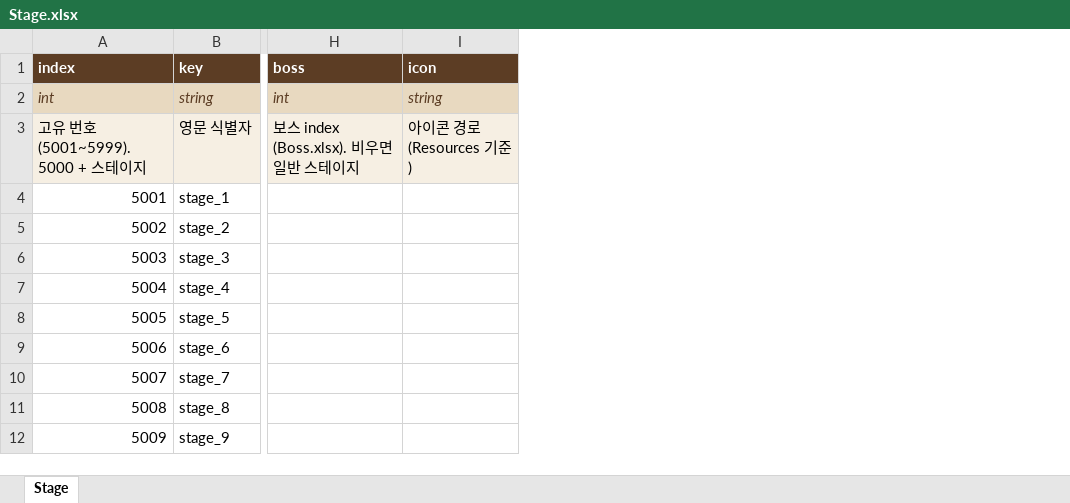
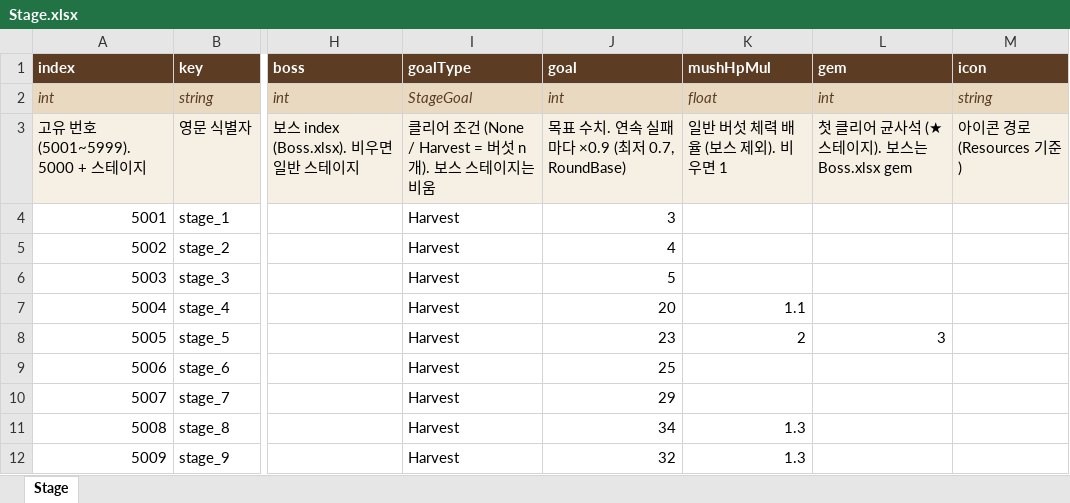
Before and after one commit to LKH1134/MMM_Mobile, an Excel workbook: Assets/Data/Tables/Stage.xlsx, sheet Stage, drawn as a sheet; only a part is shown, gaps mark what is left out; values as stored, in another font and other column widths than the file's, no borders; the diff names each change by its address in the sheet, - before the commit and + after, or states it on an @@ line.

```diff
--- a/Assets/Data/Tables/Stage.xlsx (sheet Stage)
+++ b/Assets/Data/Tables/Stage.xlsx (sheet Stage)
+column I (goalType), rows 2-12: StageGoal | 클리어 조건 (None / Harvest = 버섯 n개). 보스 스테이지는 비움 | Harvest | Harvest | Harvest | Harvest | Harvest | Harvest | Harvest | Harvest | Harvest
+column J (goal), rows 2-12: int | 목표 수치. 연속 실패마다 ×0.9 (최저 0.7, RoundBase) | 3 | 4 | 5 | 20 | 23 | 25 | 29 | 34 | 32
+column K (mushHpMul), rows 2-12: float | 일반 버섯 체력 배율 (보스 제외). 비우면 1 |  |  |  | 1.1 | 2 |  |  | 1.3 | 1.3
+column L (gem), rows 2-8: int | 첫 클리어 균사석 (★ 스테이지). 보스는 Boss.xlsx gem |  |  |  |  | 3
```
Also changed, not shown: Assets/Data/Tables/Boss.xlsx, 19 other files.
